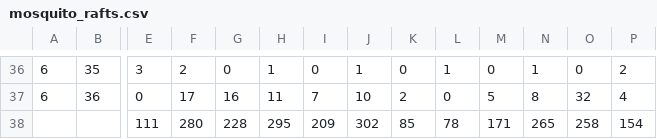
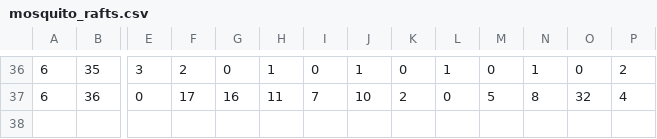
Before and after one commit to jbohenek/biol_5140, a CSV file: mosquito_rafts.csv, drawn as a sheet; only a part is shown, gaps mark what is left out; rows hold the shown columns only; the diff names each change by its address in the sheet, - before the commit and + after, or states it on an @@ line.

Commit message:
Add files via upload

```diff
--- a/mosquito_rafts.csv
+++ b/mosquito_rafts.csv
-row 38:  |  | 111 | 280 | 228 | 295 | 209 | 302 | 85 | 78 | 171 | 265 | 258 | 154
```
